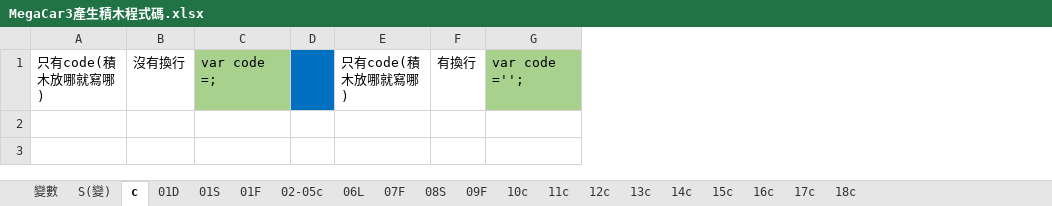
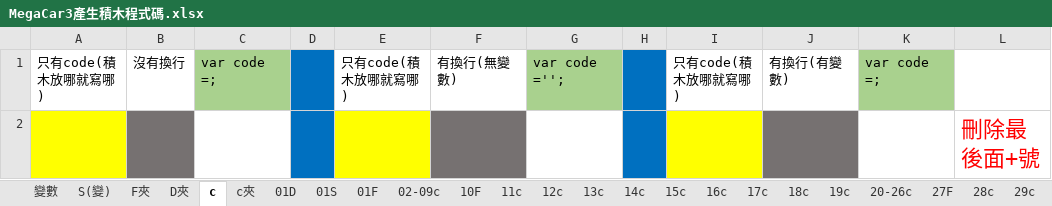
Before and after one commit to kingofamani/Arduino, an Excel workbook: tools/myCustomBlockly/iMi/MegaCar/MegaCar3產生積木程式碼.xlsx, sheet c, drawn as a sheet; values as stored, in another font and other column widths than the file's, no borders; removed rows and columns are numbered as before the commit, all else as after; the diff names each change by its address in the sheet, - before the commit and + after, or states it on an @@ line.

```diff
--- a/tools/myCustomBlockly/iMi/MegaCar/MegaCar3產生積木程式碼.xlsx (sheet c)
+++ b/tools/myCustomBlockly/iMi/MegaCar/MegaCar3產生積木程式碼.xlsx (sheet c)
-sheet tab: 02-05c
+sheet tab: 02-09c
-sheet tab: 06L
-sheet tab: 07F
-sheet tab: 08S
-sheet tab: 09F
-sheet tab: 10c
+sheet tab: F夾
+sheet tab: D夾
+sheet tab: c夾
+sheet tab: 10F
+sheet tab: 19c
+sheet tab: 20-26c
+sheet tab: 27F
+sheet tab: 28c
+sheet tab: 29c
-column F, row 1: 有換行
+column F, row 1: 有換行(無變數)
+column H, empty
+column I, row 1: 只有code(積木放哪就寫哪)
+column J, row 1: 有換行(有變數)
+column K, row 1: var code =;
+column L, empty
+row 2:  |  |  |  |  |  |  |  |  |  |  | 刪除最後面+號
```
Also changed, not shown: sheet 01F, sheet 01D, sheet 01S, sheet 14c, sheet 02-09c, sheet 18c, 8 more sheets, other sheet tabs, formulas that keep their value, charts or pictures, 4 other files.
